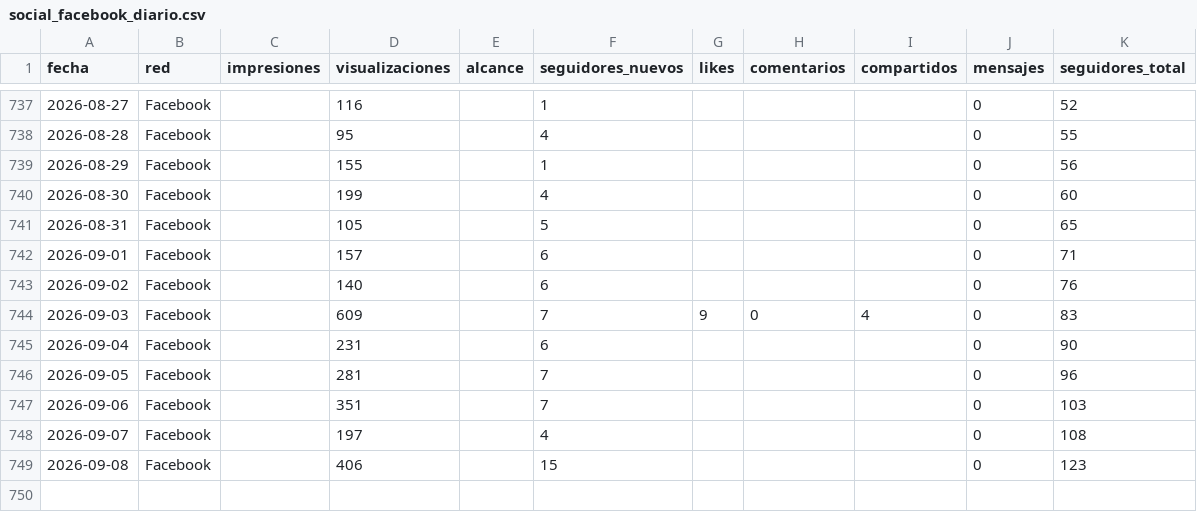
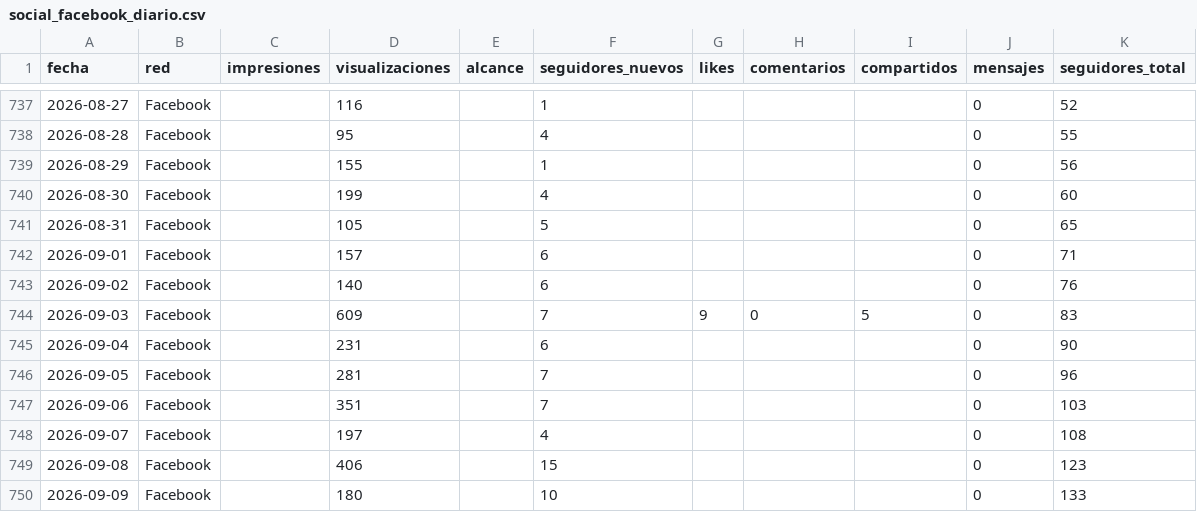
Before and after one commit to WeRise-ESP/dashboard-reversal, a CSV file: data/historico_social/social_facebook_diario.csv, drawn as a sheet; only a part is shown, gaps mark what is left out.

```diff
--- a/data/historico_social/social_facebook_diario.csv
+++ b/data/historico_social/social_facebook_diario.csv
@@ -743,3 +743,3 @@ fecha,red,impresiones,visualizaciones,alcance,seguidores_nuevos,likes,comentario
 2026-09-02,Facebook,,140,,6,,,,0,76
-2026-09-03,Facebook,,609,,7,9,0,4,0,83
+2026-09-03,Facebook,,609,,7,9,0,5,0,83
 2026-09-04,Facebook,,231,,6,,,,0,90
@@ -749 +749,2 @@ fecha,red,impresiones,visualizaciones,alcance,seguidores_nuevos,likes,comentario
 2026-09-08,Facebook,,406,,15,,,,0,123
+2026-09-09,Facebook,,180,,10,,,,0,133
```
Also changed, not shown: data/historico_social/social_instagram_demografia.csv, data/historico_social/social_instagram_diario.csv, 3 other files.
